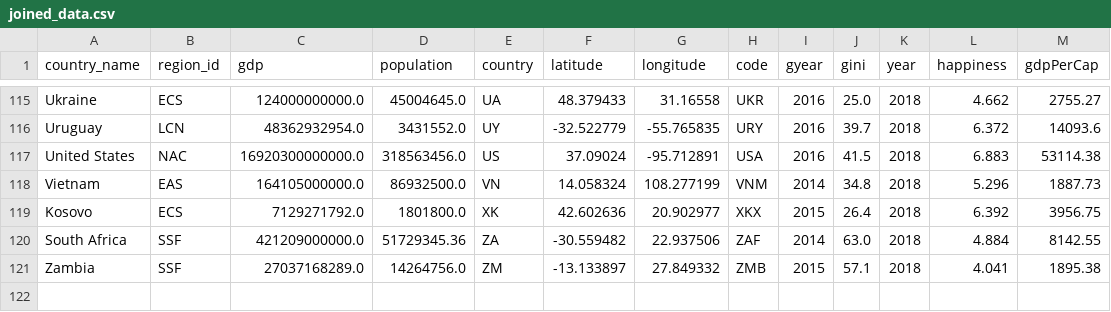
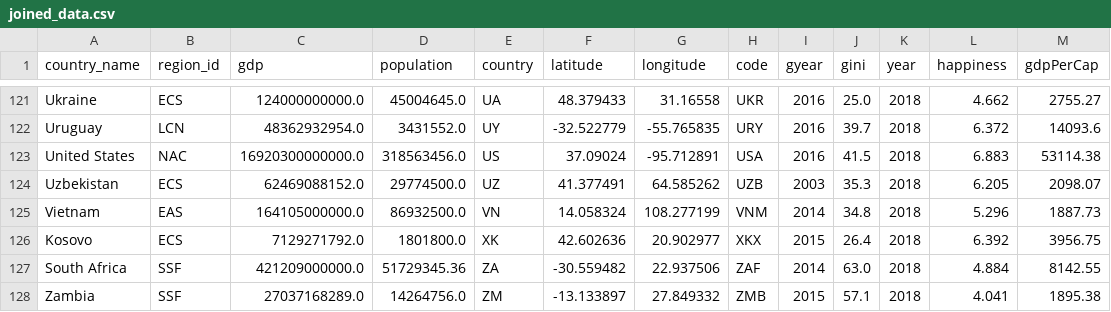
Before and after one commit to NormanLo4319/World_Happiness_Database_API, a CSV file: outputs/joined_data.csv, drawn as a sheet; only a part is shown, gaps mark what is left out; the diff covers the shown part only.

```diff
--- a/outputs/joined_data.csv
+++ b/outputs/joined_data.csv
@@ -117,2 +123,3 @@ Uruguay,LCN,48362932954.0,3431552.0,UY,-32.522779,-55.765835,URY,2016,39.7,2018,
 United States,NAC,16920300000000.0,318563456.0,US,37.09024,-95.712891,USA,2016,41.5,2018,6.883,53114.38
+Uzbekistan,ECS,62469088152.0,29774500.0,UZ,41.377491,64.585262,UZB,2003,35.3,2018,6.205,2098.07
 Vietnam,EAS,164105000000.0,86932500.0,VN,14.058324,108.277199,VNM,2014,34.8,2018,5.296,1887.73
```
Also changed, not shown: 8 added rows and 1 removed row elsewhere in this file, outputs/demographic.csv, outputs/gini.csv, 3 other files.
